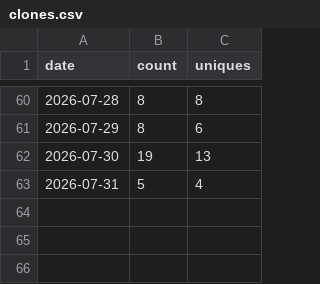
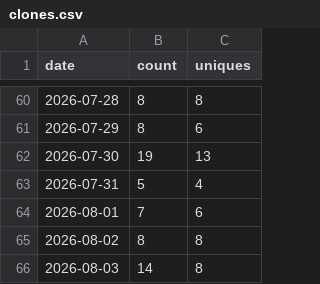
Before and after one commit to Justinkao2/claude-overlay, a CSV file: clones.csv, drawn as a sheet; only a part is shown, gaps mark what is left out; the diff names each change by its address in the sheet, - before the commit and + after, or states it on an @@ line.

```diff
--- a/clones.csv
+++ b/clones.csv
+row 64: 2026-08-01 | 7 | 6
+row 65: 2026-08-02 | 8 | 8
+row 66: 2026-08-03 | 14 | 8
```
Also changed, not shown: rolling_14d.csv, views.csv, 1 other file.
